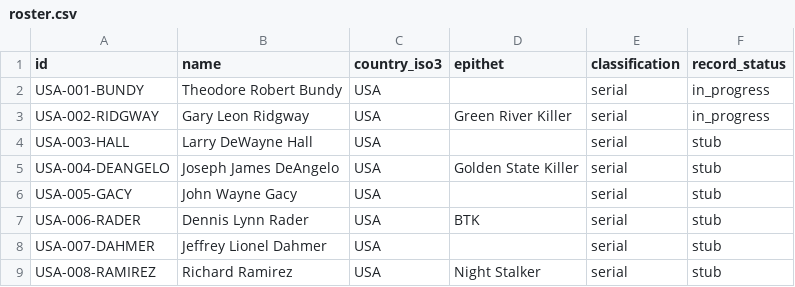
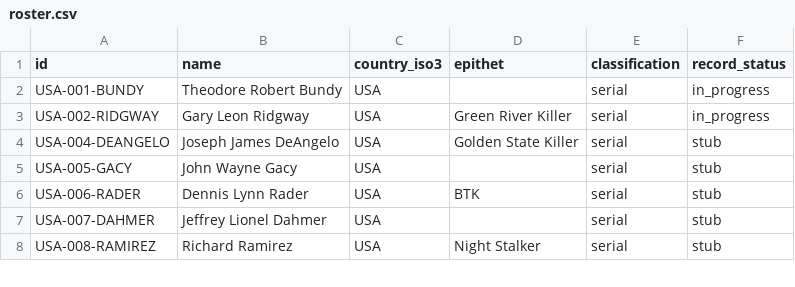
Before and after one commit to fatouu50/open-profiling-dataset, a CSV file: index/roster.csv, drawn as a sheet; only a part is shown; the diff names each change by its address in the sheet, - before the commit and + after, or states it on an @@ line.

```diff
--- a/index/roster.csv
+++ b/index/roster.csv
-row 4: USA-003-HALL | Larry DeWayne Hall | USA |  | serial | stub
```
Also changed, not shown: index/quarantine.csv, 3 other files.
